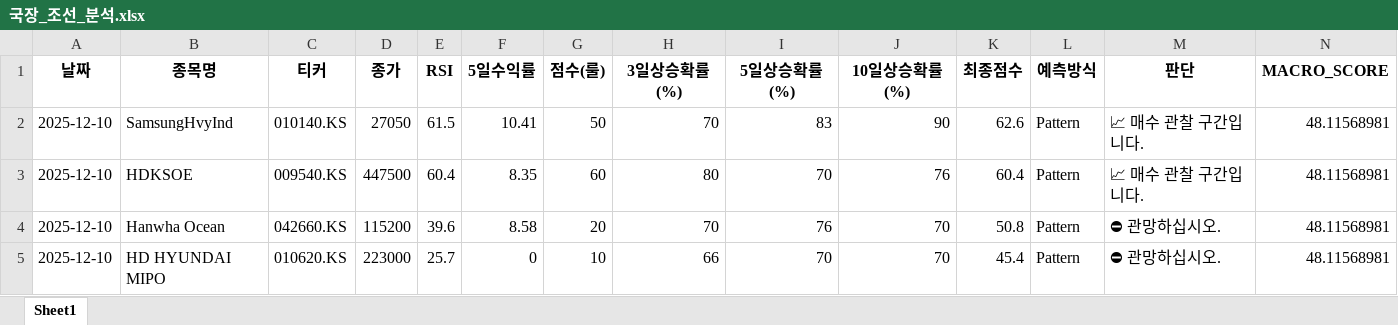
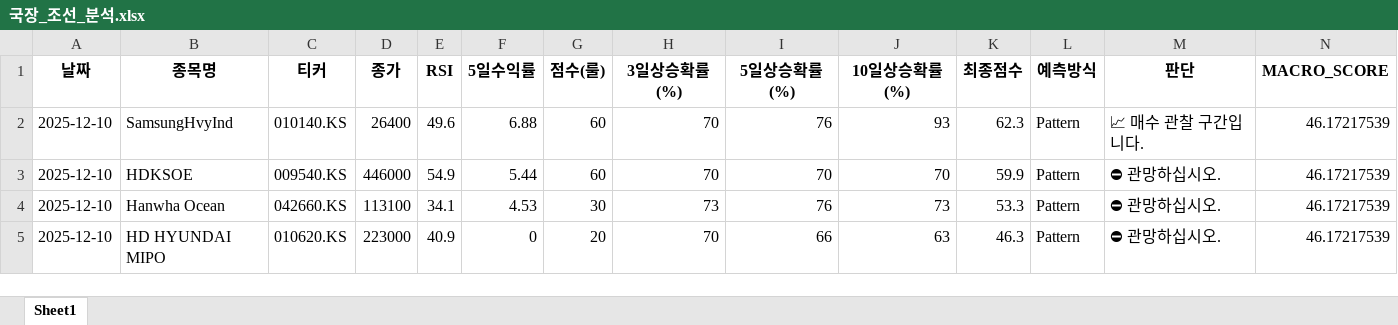
Before and after one commit to tradeprogram/ODIN-SPEAR-STRATEGY, an Excel workbook: DECISION/국장_조선_분석.xlsx, sheet Sheet1, drawn as a sheet; only a part is shown; values as stored, in another font and other column widths than the file's, no borders; the diff names each change by its address in the sheet, - before the commit and + after, or states it on an @@ line.

```diff
--- a/DECISION/국장_조선_분석.xlsx (sheet Sheet1)
+++ b/DECISION/국장_조선_분석.xlsx (sheet Sheet1)
-D2 (종가): 27050
+D2 (종가): 26400
-E2 (RSI): 61.5
+E2 (RSI): 49.6
-F2 (5일수익률): 10.41
+F2 (5일수익률): 6.88
-G2 (점수(룰)): 50
+G2 (점수(룰)): 60
-I2 (5일상승확률(%)): 83
+I2 (5일상승확률(%)): 76
-J2 (10일상승확률(%)): 90
+J2 (10일상승확률(%)): 93
-K2 (최종점수): 62.6
+K2 (최종점수): 62.3
-N2:N5 (MACRO_SCORE): 48.11568981
+N2:N5 (MACRO_SCORE): 46.17217539
-D3 (종가): 447500
+D3 (종가): 446000
-E3 (RSI): 60.4
+E3 (RSI): 54.9
-F3 (5일수익률): 8.35
+F3 (5일수익률): 5.44
-H3 (3일상승확률(%)): 80
+H3 (3일상승확률(%)): 70
-J3 (10일상승확률(%)): 76
+J3 (10일상승확률(%)): 70
-K3 (최종점수): 60.4
+K3 (최종점수): 59.9
-M3 (판단): 📈 매수 관찰 구간입니다.
+M3 (판단): ⛔ 관망하십시오.
-D4 (종가): 115200
+D4 (종가): 113100
-E4 (RSI): 39.6
+E4 (RSI): 34.1
-F4 (5일수익률): 8.58
+F4 (5일수익률): 4.53
-G4 (점수(룰)): 20
+G4 (점수(룰)): 30
-H4 (3일상승확률(%)): 70
+H4 (3일상승확률(%)): 73
-J4 (10일상승확률(%)): 70
+J4 (10일상승확률(%)): 73
-K4 (최종점수): 50.8
+K4 (최종점수): 53.3
-E5 (RSI): 25.7
+E5 (RSI): 40.9
-G5 (점수(룰)): 10
+G5 (점수(룰)): 20
-H5 (3일상승확률(%)): 66
+H5 (3일상승확률(%)): 70
-I5 (5일상승확률(%)): 70
+I5 (5일상승확률(%)): 66
-J5 (10일상승확률(%)): 70
+J5 (10일상승확률(%)): 63
-K5 (최종점수): 45.4
+K5 (최종점수): 46.3
```
Also changed, not shown: DECISION/국장_방산_분석.xlsx, DECISION/미장_SMR_분석.xlsx, 8 other files.
